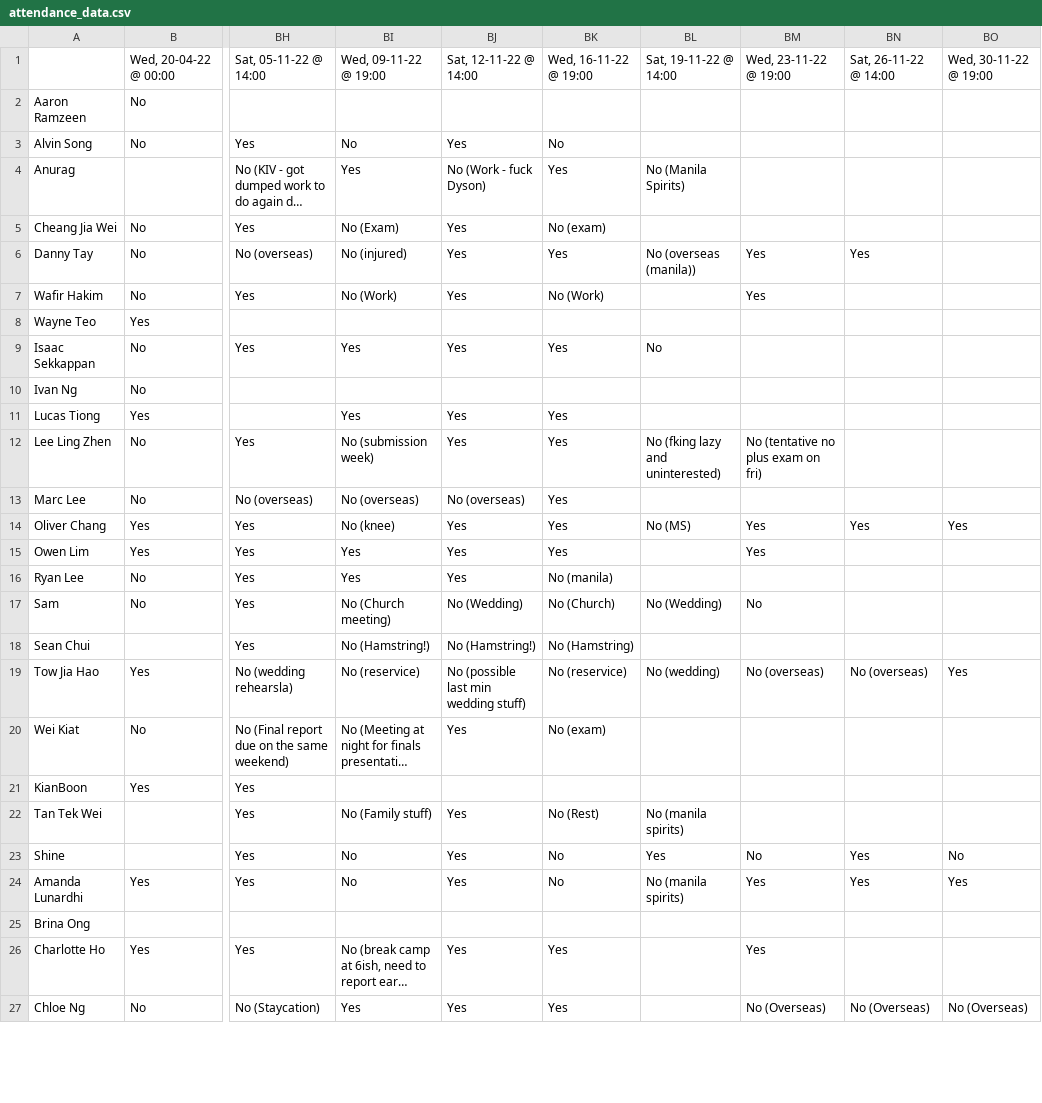
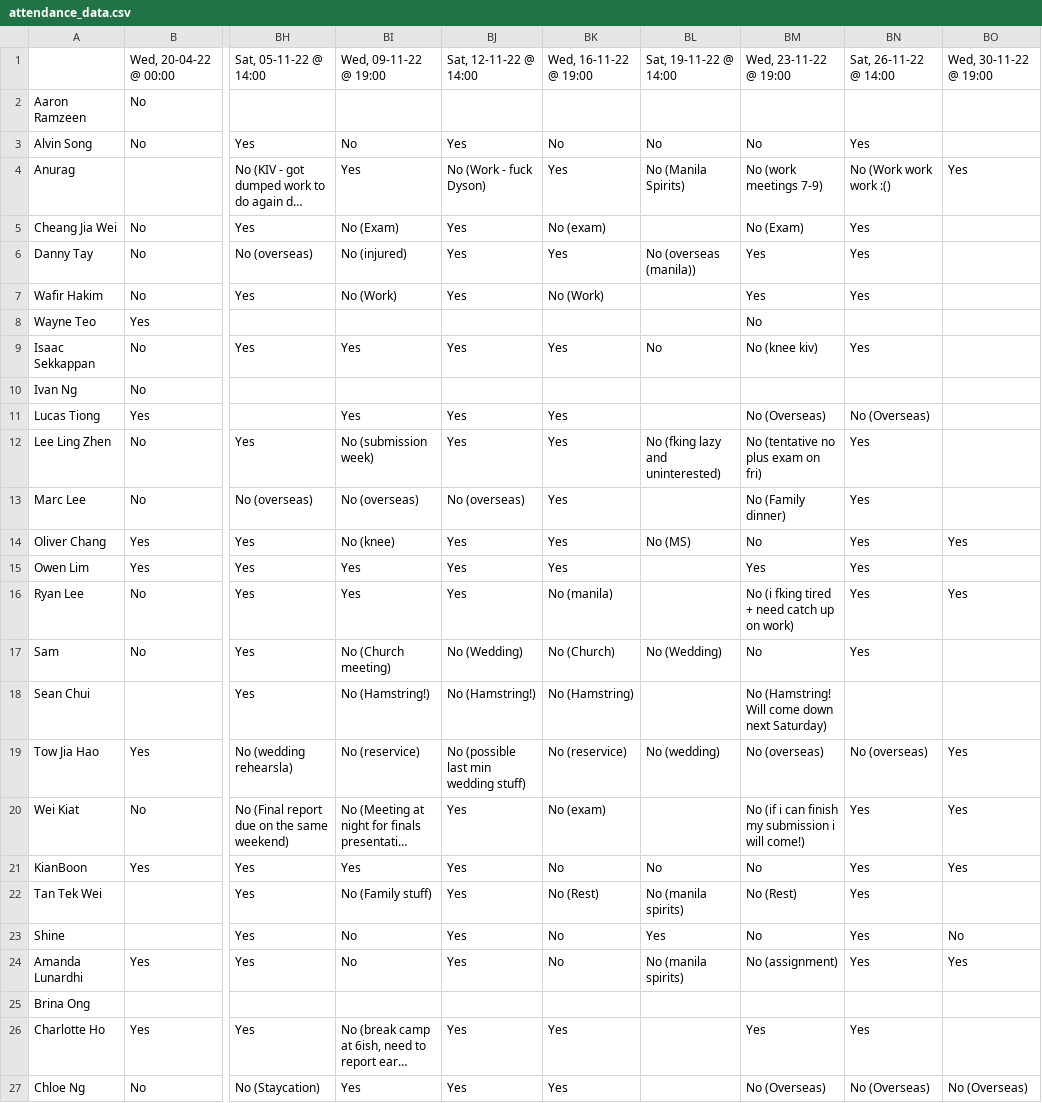
Before and after one commit to leelingzhen/telegram_attendance_bot, a CSV file: migration/attendance_data.csv, drawn as a sheet; only a part is shown, gaps mark what is left out; long unchanged cells end in …; the diff covers the shown part only; the diff names each change by its address in the sheet, - before the commit and + after, or states it on an @@ line.

```diff
--- a/migration/attendance_data.csv
+++ b/migration/attendance_data.csv
-BL3: (empty)
+BL3: No
-BM3: (empty)
+BM3: No
-BN3: (empty)
+BN3: Yes
-BM4: (empty)
+BM4: No (work meetings 7-9)
-BN4: (empty)
+BN4: No (Work work work :()
-BO4: (empty)
+BO4: Yes
-BM5: (empty)
+BM5: No (Exam)
-BN5: (empty)
+BN5: Yes
-BN7: (empty)
+BN7: Yes
-BM8: (empty)
+BM8: No
-BM9: (empty)
+BM9: No (knee kiv)
-BN9: (empty)
+BN9: Yes
-BM11: (empty)
+BM11: No (Overseas)
-BN11: (empty)
+BN11: No (Overseas)
-BN12:BN13: (empty)
+BN12:BN13: Yes
-BM13: (empty)
+BM13: No (Family dinner)
-BM14: Yes
+BM14: No
-BN15:BN17: (empty)
+BN15:BN17: Yes
-BM16: (empty)
+BM16: No (i fking tired + need catch up on work)
-BO16: (empty)
+BO16: Yes
-BM18: (empty)
+BM18: No (Hamstring! Will come down next Saturday)
-BM20: (empty)
+BM20: No (if i can finish my submission i will come!)
-BN20:BN22: (empty)
+BN20:BN22: Yes
-BO20:BO21: (empty)
+BO20:BO21: Yes
-BI21: (empty)
+BI21: Yes
-BJ21: (empty)
+BJ21: Yes
-BK21: (empty)
+BK21: No
-BL21: (empty)
+BL21: No
-BM21: (empty)
+BM21: No
-BM22: (empty)
+BM22: No (Rest)
-BM24: Yes
+BM24: No (assignment)
-BN26: (empty)
+BN26: Yes
```
Also changed, not shown: 25 edited cells elsewhere in this file, migration/access_control.csv, 14 other files.
